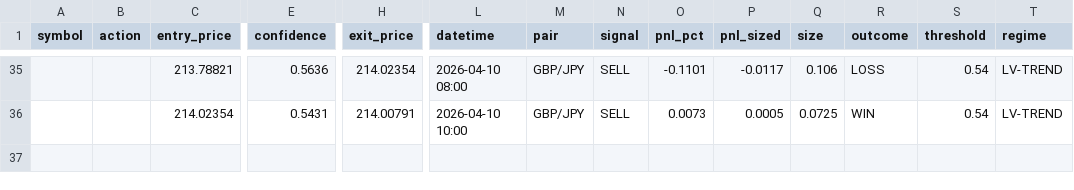
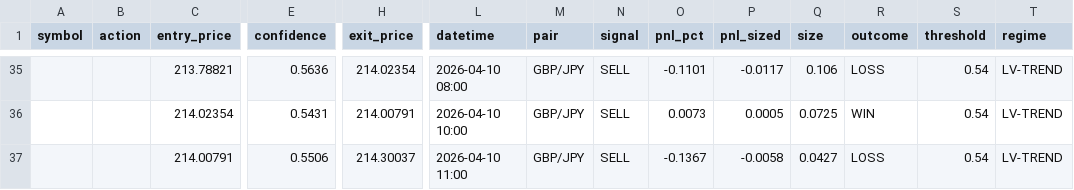
Before and after one commit to Jeanwrld/omega-bot, a CSV file: forex_signals_log.csv, drawn as a sheet; only a part is shown, gaps mark what is left out; rows hold the shown columns only; the diff names each change by its address in the sheet, - before the commit and + after, or states it on an @@ line.

Commit message:
OMEGA Forex v3: 1 signal(s), resolved 0/1

```diff
--- a/forex_signals_log.csv
+++ b/forex_signals_log.csv
+row 37:  |  | 214.00791 | 0.5506 | 214.30037 | 2026-04-10 11:00 | GBP/JPY | SELL | -0.1367 | -0.0058 | 0.0427 | LOSS | 0.54 | LV-TREND
```
Also changed, not shown: 1 other file.
